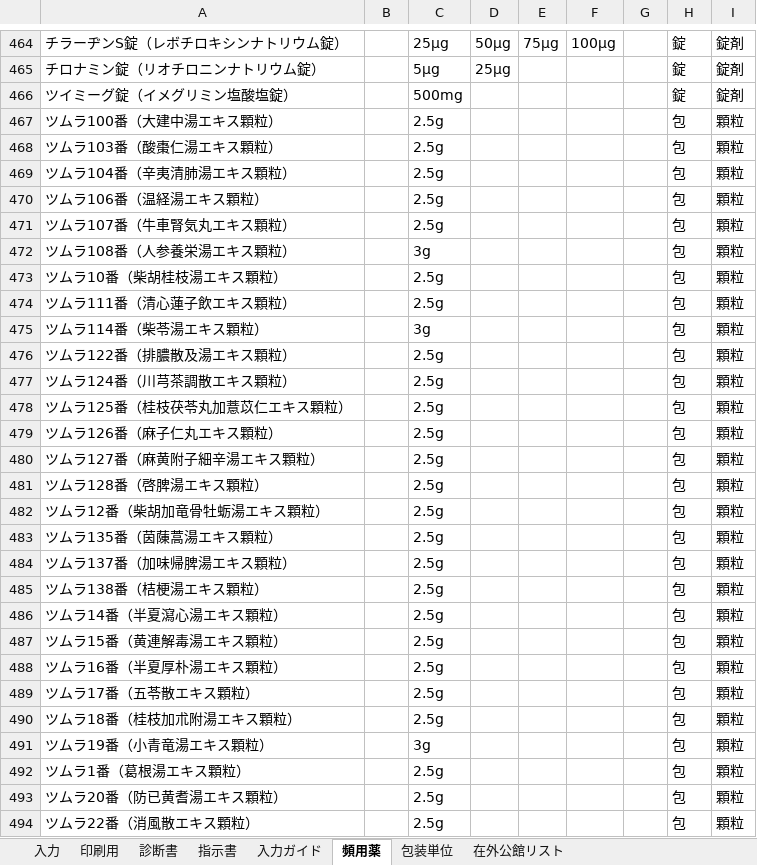
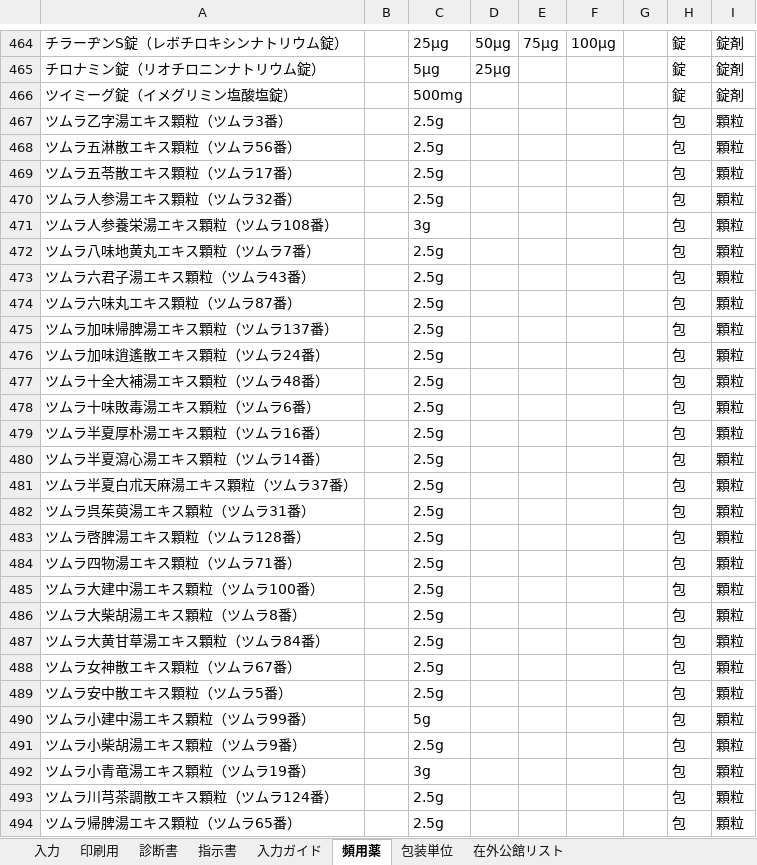
Before and after one commit to ysk713/-, an Excel workbook: shindansho-excel/shindansho-shijisho_mihon.xlsx, sheet 頻用薬, drawn as a sheet; only a part is shown, gaps mark what is left out; values as stored, in another font and other column widths than the file's, no borders; removed rows and columns are numbered as before the commit, all else as after; the diff covers the shown part only; the diff names each change by its address in the sheet, - before the commit and + after, or states it on an @@ line.

```diff
--- a/shindansho-excel/shindansho-shijisho_mihon.xlsx (sheet 頻用薬)
+++ b/shindansho-excel/shindansho-shijisho_mihon.xlsx (sheet 頻用薬)
-A467: ツムラ100番（大建中湯エキス顆粒）
+A467: ツムラ乙字湯エキス顆粒（ツムラ3番）
-A468: ツムラ103番（酸棗仁湯エキス顆粒）
+A468: ツムラ五淋散エキス顆粒（ツムラ56番）
-A469: ツムラ104番（辛夷清肺湯エキス顆粒）
+A469: ツムラ五苓散エキス顆粒（ツムラ17番）
-A470: ツムラ106番（温経湯エキス顆粒）
+A470: ツムラ人参湯エキス顆粒（ツムラ32番）
-row 471: ツムラ107番（牛車腎気丸エキス顆粒） |  | 2.5g |  |  |  |  | 包 | 顆粒
-A471: ツムラ108番（人参養栄湯エキス顆粒）
+A471: ツムラ人参養栄湯エキス顆粒（ツムラ108番）
-A472: ツムラ10番（柴胡桂枝湯エキス顆粒）
+A472: ツムラ八味地黄丸エキス顆粒（ツムラ7番）
-A473: ツムラ111番（清心蓮子飲エキス顆粒）
+A473: ツムラ六君子湯エキス顆粒（ツムラ43番）
-A474: ツムラ114番（柴苓湯エキス顆粒）
+A474: ツムラ六味丸エキス顆粒（ツムラ87番）
-C474: 3g
+C474: 2.5g
-A475: ツムラ122番（排膿散及湯エキス顆粒）
+A475: ツムラ加味帰脾湯エキス顆粒（ツムラ137番）
-A476: ツムラ124番（川芎茶調散エキス顆粒）
+A476: ツムラ加味逍遙散エキス顆粒（ツムラ24番）
-A477: ツムラ125番（桂枝茯苓丸加薏苡仁エキス顆粒）
+A477: ツムラ十全大補湯エキス顆粒（ツムラ48番）
-A478: ツムラ126番（麻子仁丸エキス顆粒）
+A478: ツムラ十味敗毒湯エキス顆粒（ツムラ6番）
-A479: ツムラ127番（麻黄附子細辛湯エキス顆粒）
+A479: ツムラ半夏厚朴湯エキス顆粒（ツムラ16番）
-A480: ツムラ128番（啓脾湯エキス顆粒）
+A480: ツムラ半夏瀉心湯エキス顆粒（ツムラ14番）
-A481: ツムラ12番（柴胡加竜骨牡蛎湯エキス顆粒）
+A481: ツムラ半夏白朮天麻湯エキス顆粒（ツムラ37番）
-A482: ツムラ135番（茵蔯蒿湯エキス顆粒）
+A482: ツムラ呉茱萸湯エキス顆粒（ツムラ31番）
-A483: ツムラ137番（加味帰脾湯エキス顆粒）
+A483: ツムラ啓脾湯エキス顆粒（ツムラ128番）
-A484: ツムラ138番（桔梗湯エキス顆粒）
+A484: ツムラ四物湯エキス顆粒（ツムラ71番）
-A485: ツムラ14番（半夏瀉心湯エキス顆粒）
+A485: ツムラ大建中湯エキス顆粒（ツムラ100番）
-A486: ツムラ15番（黄連解毒湯エキス顆粒）
+A486: ツムラ大柴胡湯エキス顆粒（ツムラ8番）
-A487: ツムラ16番（半夏厚朴湯エキス顆粒）
+A487: ツムラ大黄甘草湯エキス顆粒（ツムラ84番）
-A488: ツムラ17番（五苓散エキス顆粒）
+A488: ツムラ女神散エキス顆粒（ツムラ67番）
-A489: ツムラ18番（桂枝加朮附湯エキス顆粒）
+A489: ツムラ安中散エキス顆粒（ツムラ5番）
-A490: ツムラ19番（小青竜湯エキス顆粒）
+A490: ツムラ小建中湯エキス顆粒（ツムラ99番）
-C490: 3g
+C490: 5g
-A491: ツムラ1番（葛根湯エキス顆粒）
+A491: ツムラ小柴胡湯エキス顆粒（ツムラ9番）
+row 492: ツムラ小青竜湯エキス顆粒（ツムラ19番） |  | 3g |  |  |  |  | 包 | 顆粒
-A493: ツムラ20番（防已黄耆湯エキス顆粒）
+A493: ツムラ川芎茶調散エキス顆粒（ツムラ124番）
-A494: ツムラ22番（消風散エキス顆粒）
+A494: ツムラ帰脾湯エキス顆粒（ツムラ65番）
```
Also changed, not shown: other rows of this sheet, sheet 入力, shindansho-excel/shindansho-shijisho.xlsx, 3 other files.
